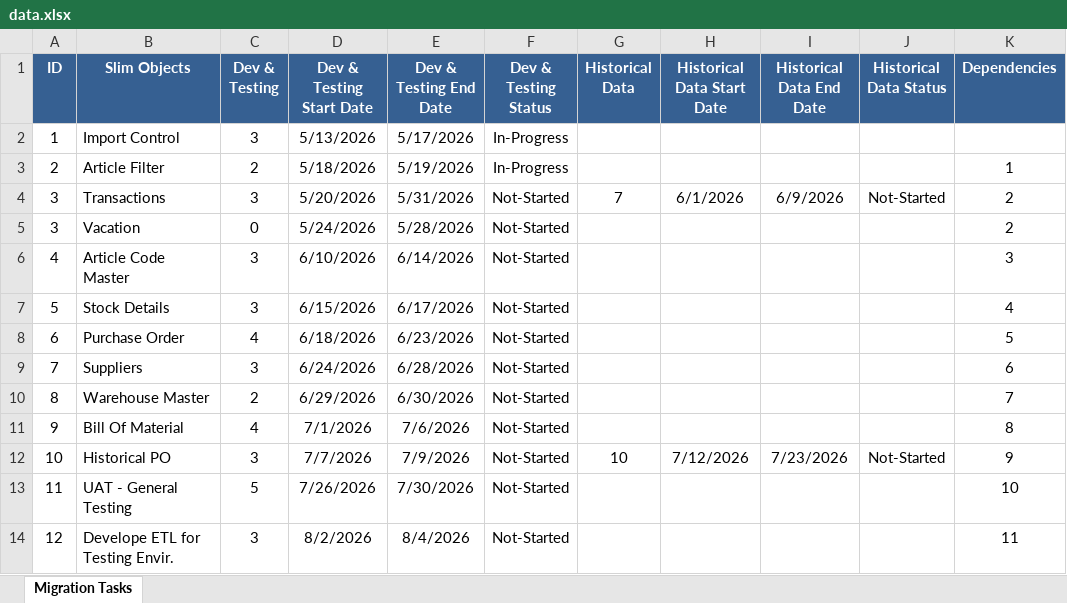
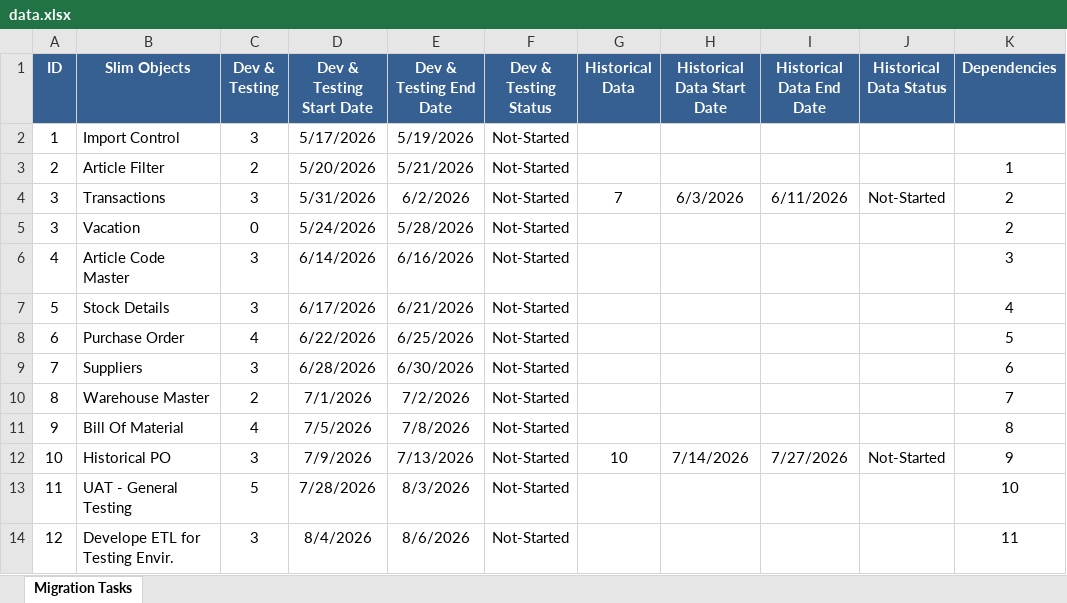
Before and after one commit to minaGalil/Trolley-Slimstock-Project, an Excel workbook: data.xlsx, sheet Migration Tasks, drawn as a sheet; values as stored, in another font and other column widths than the file's, no borders; the diff names each change by its address in the sheet, - before the commit and + after, or states it on an @@ line.

Commit message:
Update data File

```diff
--- a/data.xlsx (sheet Migration Tasks)
+++ b/data.xlsx (sheet Migration Tasks)
-D2 (Dev & Testing Start Date): 5/13/2026
+D2 (Dev & Testing Start Date): 5/17/2026
-E2 (Dev & Testing End Date): 5/17/2026
+E2 (Dev & Testing End Date): 5/19/2026
-F2:F3 (Dev & Testing Status): In-Progress
+F2:F3 (Dev & Testing Status): Not-Started
-D3 (Dev & Testing Start Date): 5/18/2026
+D3 (Dev & Testing Start Date): 5/20/2026
-E3 (Dev & Testing End Date): 5/19/2026
+E3 (Dev & Testing End Date): 5/21/2026
-D4 (Dev & Testing Start Date): 5/20/2026
+D4 (Dev & Testing Start Date): 5/31/2026
-E4 (Dev & Testing End Date): 5/31/2026
+E4 (Dev & Testing End Date): 6/2/2026
-H4 (Historical Data Start Date): 6/1/2026
+H4 (Historical Data Start Date): 6/3/2026
-I4 (Historical Data End Date): 6/9/2026
+I4 (Historical Data End Date): 6/11/2026
-D6 (Dev & Testing Start Date): 6/10/2026
+D6 (Dev & Testing Start Date): 6/14/2026
-E6 (Dev & Testing End Date): 6/14/2026
+E6 (Dev & Testing End Date): 6/16/2026
-D7 (Dev & Testing Start Date): 6/15/2026
+D7 (Dev & Testing Start Date): 6/17/2026
-E7 (Dev & Testing End Date): 6/17/2026
+E7 (Dev & Testing End Date): 6/21/2026
-D8 (Dev & Testing Start Date): 6/18/2026
+D8 (Dev & Testing Start Date): 6/22/2026
-E8 (Dev & Testing End Date): 6/23/2026
+E8 (Dev & Testing End Date): 6/25/2026
-D9 (Dev & Testing Start Date): 6/24/2026
+D9 (Dev & Testing Start Date): 6/28/2026
-E9 (Dev & Testing End Date): 6/28/2026
+E9 (Dev & Testing End Date): 6/30/2026
-D10 (Dev & Testing Start Date): 6/29/2026
+D10 (Dev & Testing Start Date): 7/1/2026
-E10 (Dev & Testing End Date): 6/30/2026
+E10 (Dev & Testing End Date): 7/2/2026
-D11 (Dev & Testing Start Date): 7/1/2026
+D11 (Dev & Testing Start Date): 7/5/2026
-E11 (Dev & Testing End Date): 7/6/2026
+E11 (Dev & Testing End Date): 7/8/2026
-D12 (Dev & Testing Start Date): 7/7/2026
+D12 (Dev & Testing Start Date): 7/9/2026
-E12 (Dev & Testing End Date): 7/9/2026
+E12 (Dev & Testing End Date): 7/13/2026
-H12 (Historical Data Start Date): 7/12/2026
+H12 (Historical Data Start Date): 7/14/2026
-I12 (Historical Data End Date): 7/23/2026
+I12 (Historical Data End Date): 7/27/2026
-D13 (Dev & Testing Start Date): 7/26/2026
+D13 (Dev & Testing Start Date): 7/28/2026
-E13 (Dev & Testing End Date): 7/30/2026
+E13 (Dev & Testing End Date): 8/3/2026
-D14 (Dev & Testing Start Date): 8/2/2026
+D14 (Dev & Testing Start Date): 8/4/2026
-E14 (Dev & Testing End Date): 8/4/2026
+E14 (Dev & Testing End Date): 8/6/2026
```
